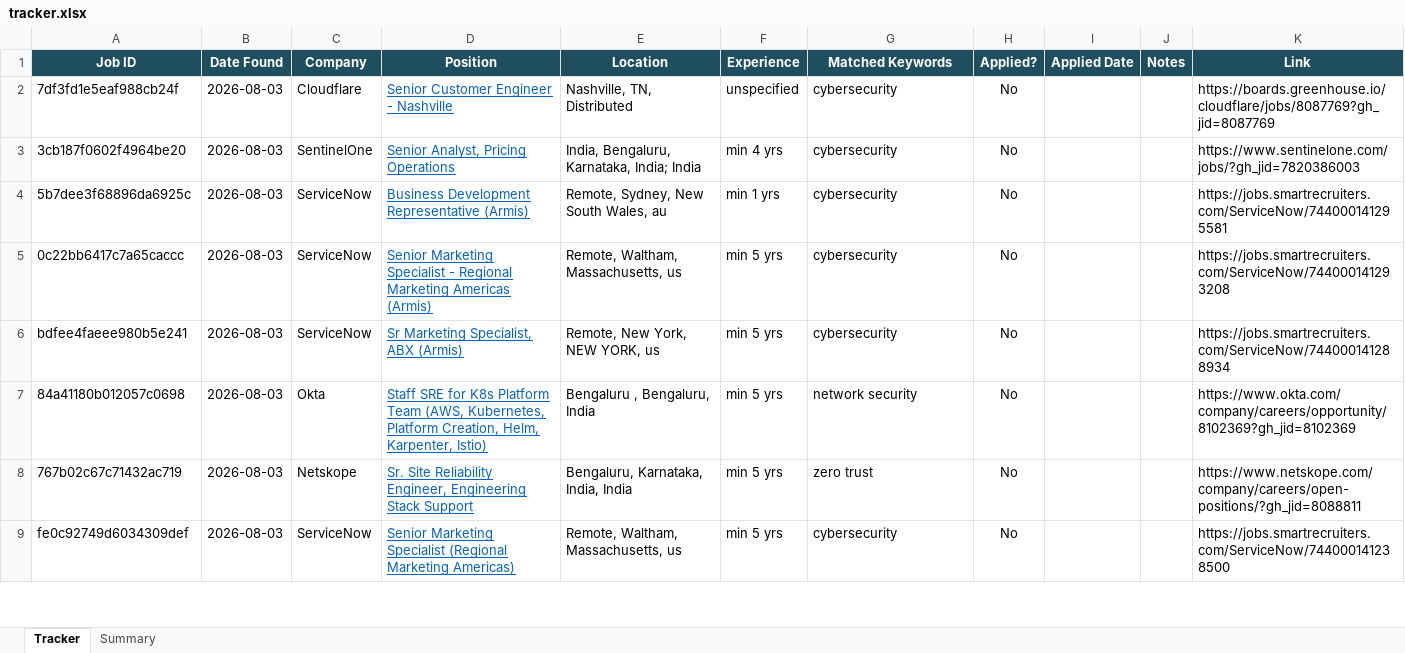
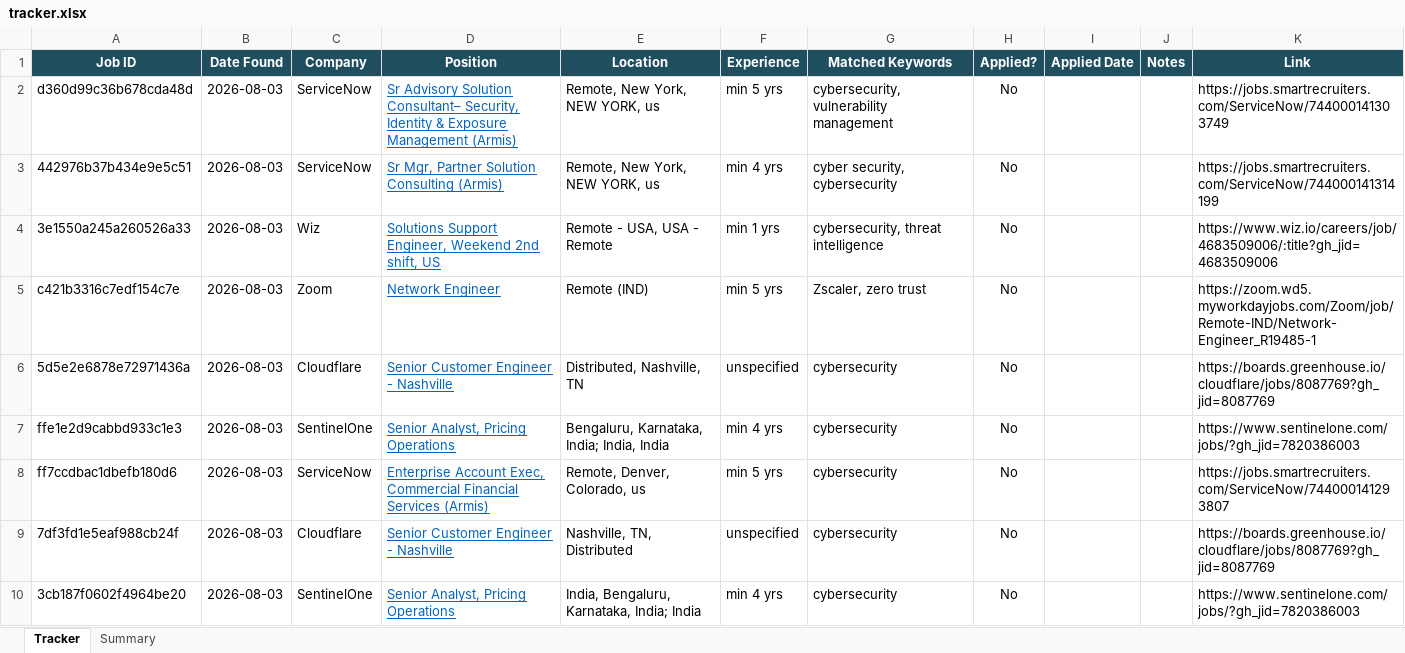
Before and after one commit to rajattiwari-stack/job-sentinel, an Excel workbook: tracker.xlsx, sheet Tracker, drawn as a sheet; only a part is shown; the shorter side is filled out with more unchanged rows; values as stored, in another font and other column widths than the file's, no borders; conditional formats not drawn; the diff names each change by its address in the sheet, - before the commit and + after, or states it on an @@ line.

```diff
--- a/tracker.xlsx (sheet Tracker)
+++ b/tracker.xlsx (sheet Tracker)
+row 2: d360d99c36b678cda48d | 2026-08-03 | ServiceNow | Sr Advisory Solution Consultant– Security, Identity & Exposure Management (Armis) | Remote, New York, NEW YORK, us | min 5 yrs | cybersecurity, vulnerability management | No |  |  | https://jobs.smartrecruiters.com/ServiceNow/744000141303749
+row 3: 442976b37b434e9e5c51 | 2026-08-03 | ServiceNow | Sr Mgr, Partner Solution Consulting (Armis) | Remote, New York, NEW YORK, us | min 4 yrs | cyber security, cybersecurity | No |  |  | https://jobs.smartrecruiters.com/ServiceNow/744000141314199
+row 4: 3e1550a245a260526a33 | 2026-08-03 | Wiz | Solutions Support Engineer, Weekend 2nd shift, US | Remote - USA, USA - Remote | min 1 yrs | cybersecurity, threat intelligence | No |  |  | https://www.wiz.io/careers/job/4683509006/:title?gh_jid=4683509006
+row 5: c421b3316c7edf154c7e | 2026-08-03 | Zoom | Network Engineer | Remote (IND) | min 5 yrs | Zscaler, zero trust | No |  |  | https://zoom.wd5.myworkdayjobs.com/Zoom/job/Remote-IND/Network-Engineer_R19485-1
+row 6: 5d5e2e6878e72971436a | 2026-08-03 | Cloudflare | Senior Customer Engineer - Nashville | Distributed, Nashville, TN | unspecified | cybersecurity | No |  |  | https://boards.greenhouse.io/cloudflare/jobs/8087769?gh_jid=8087769
+row 7: ffe1e2d9cabbd933c1e3 | 2026-08-03 | SentinelOne | Senior Analyst, Pricing Operations | Bengaluru, Karnataka, India; India, India | min 4 yrs | cybersecurity | No |  |  | https://www.sentinelone.com/jobs/?gh_jid=7820386003
+row 8: ff7ccdbac1dbefb180d6 | 2026-08-03 | ServiceNow | Enterprise Account Exec, Commercial Financial Services (Armis) | Remote, Denver, Colorado, us | min 5 yrs | cybersecurity | No |  |  | https://jobs.smartrecruiters.com/ServiceNow/744000141293807
```
Also changed, not shown: 1 other file.
